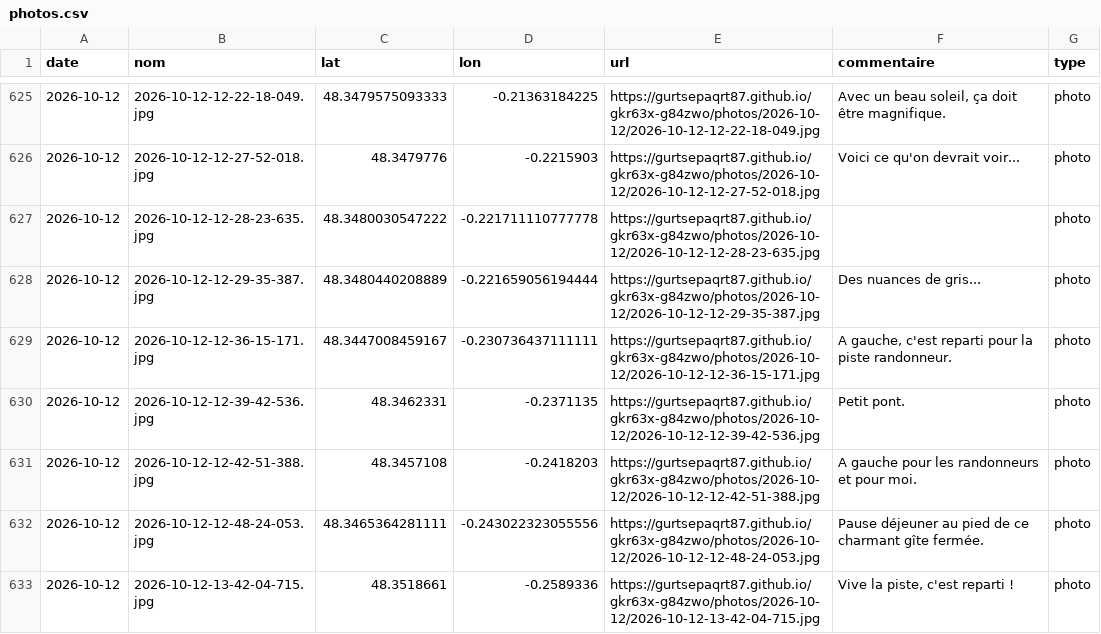
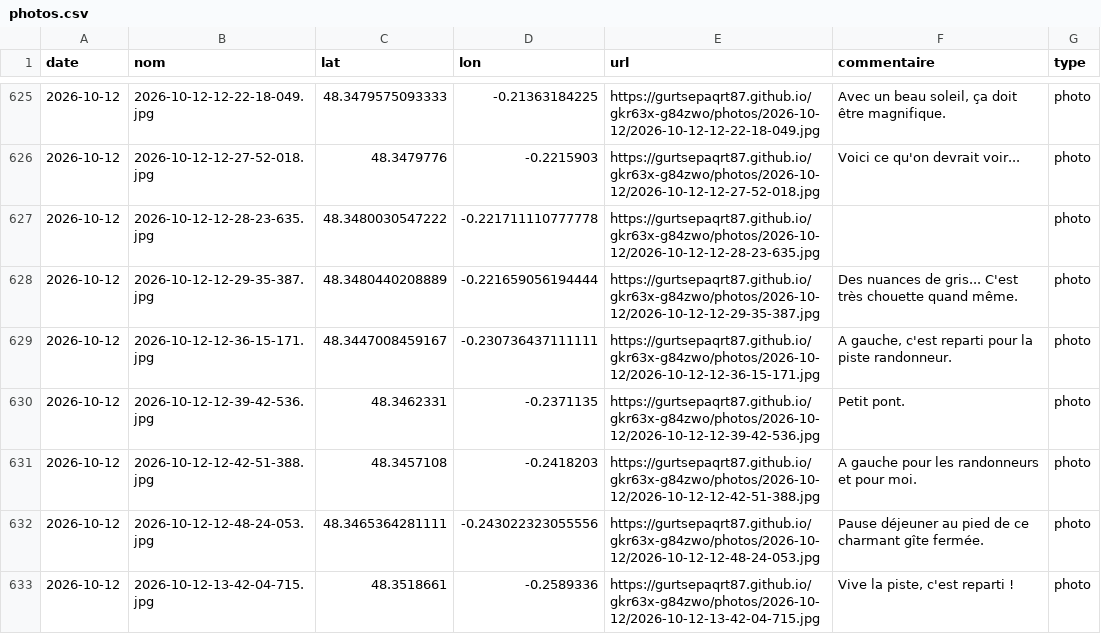
Before and after one commit to gurtsepaqrt87/bivouac, a CSV file: photos.csv, drawn as a sheet; only a part is shown, gaps mark what is left out; the diff names each change by its address in the sheet, - before the commit and + after, or states it on an @@ line.

Commit message:
commentaire 2026-10-12-12-29-35-387 (2026-10-12)

```diff
--- a/photos.csv
+++ b/photos.csv
-F628 (commentaire): Des nuances de gris...
+F628 (commentaire): Des nuances de gris... C'est très chouette quand même.
```
